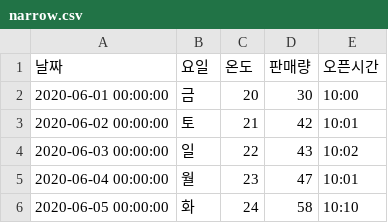
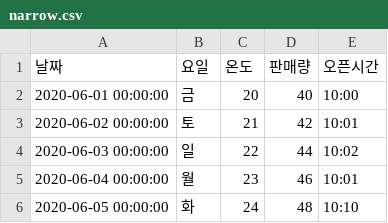
Before and after one commit to wikibook/orange3, a CSV file: data/narrow.csv, drawn as a sheet.

Commit message:
Update data files

```diff
--- a/data/narrow.csv
+++ b/data/narrow.csv
@@ -1,6 +1,6 @@
 날짜,요일,온도,판매량,오픈시간
-2020-06-01 00:00:00,금,20,30,10:00
+2020-06-01 00:00:00,금,20,40,10:00
 2020-06-02 00:00:00,토,21,42,10:01
-2020-06-03 00:00:00,일,22,43,10:02
-2020-06-04 00:00:00,월,23,47,10:01
-2020-06-05 00:00:00,화,24,58,10:10
+2020-06-03 00:00:00,일,22,44,10:02
+2020-06-04 00:00:00,월,23,46,10:01
+2020-06-05 00:00:00,화,24,48,10:10
```
Also changed, not shown: data/wide.csv.
